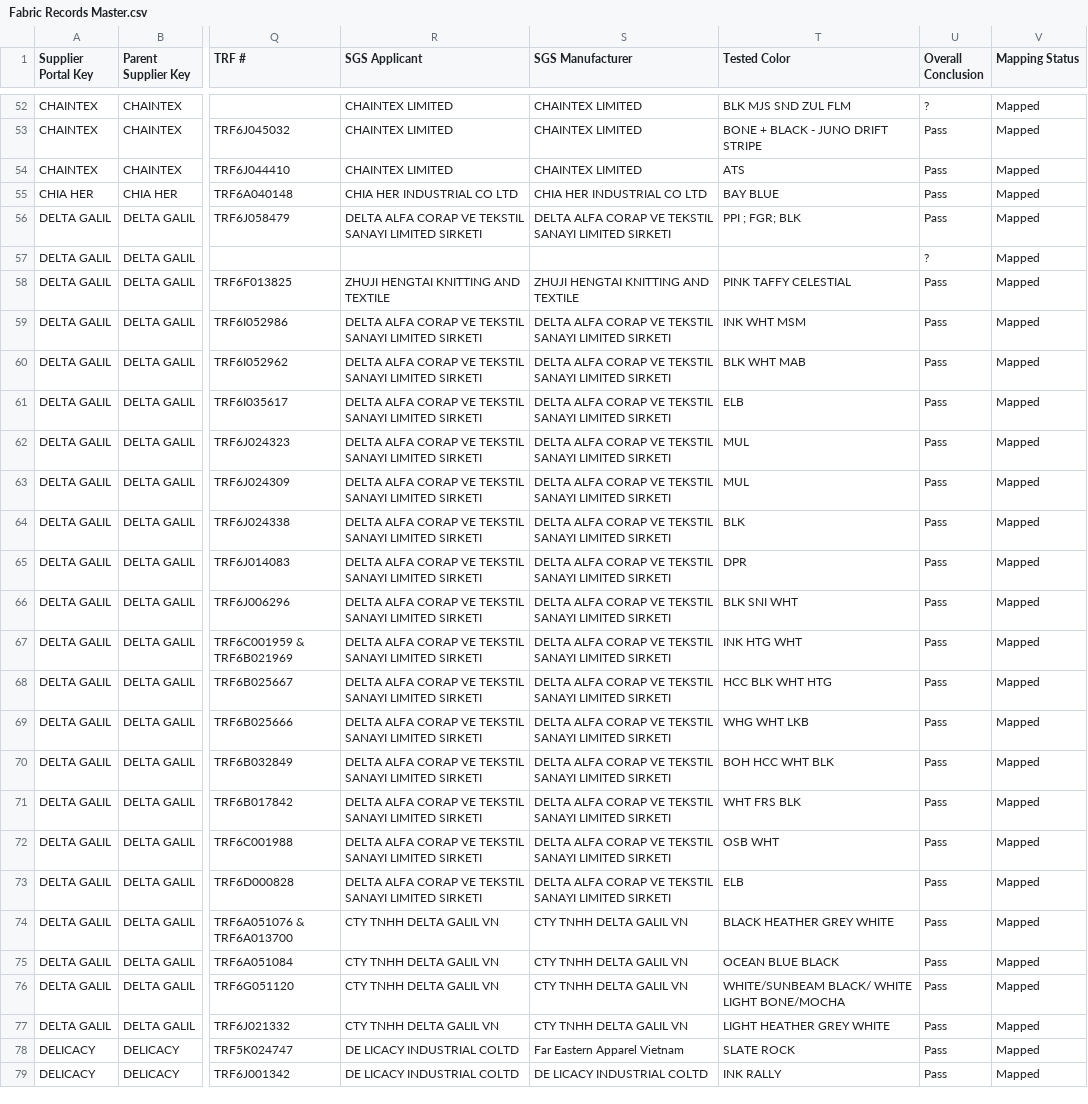
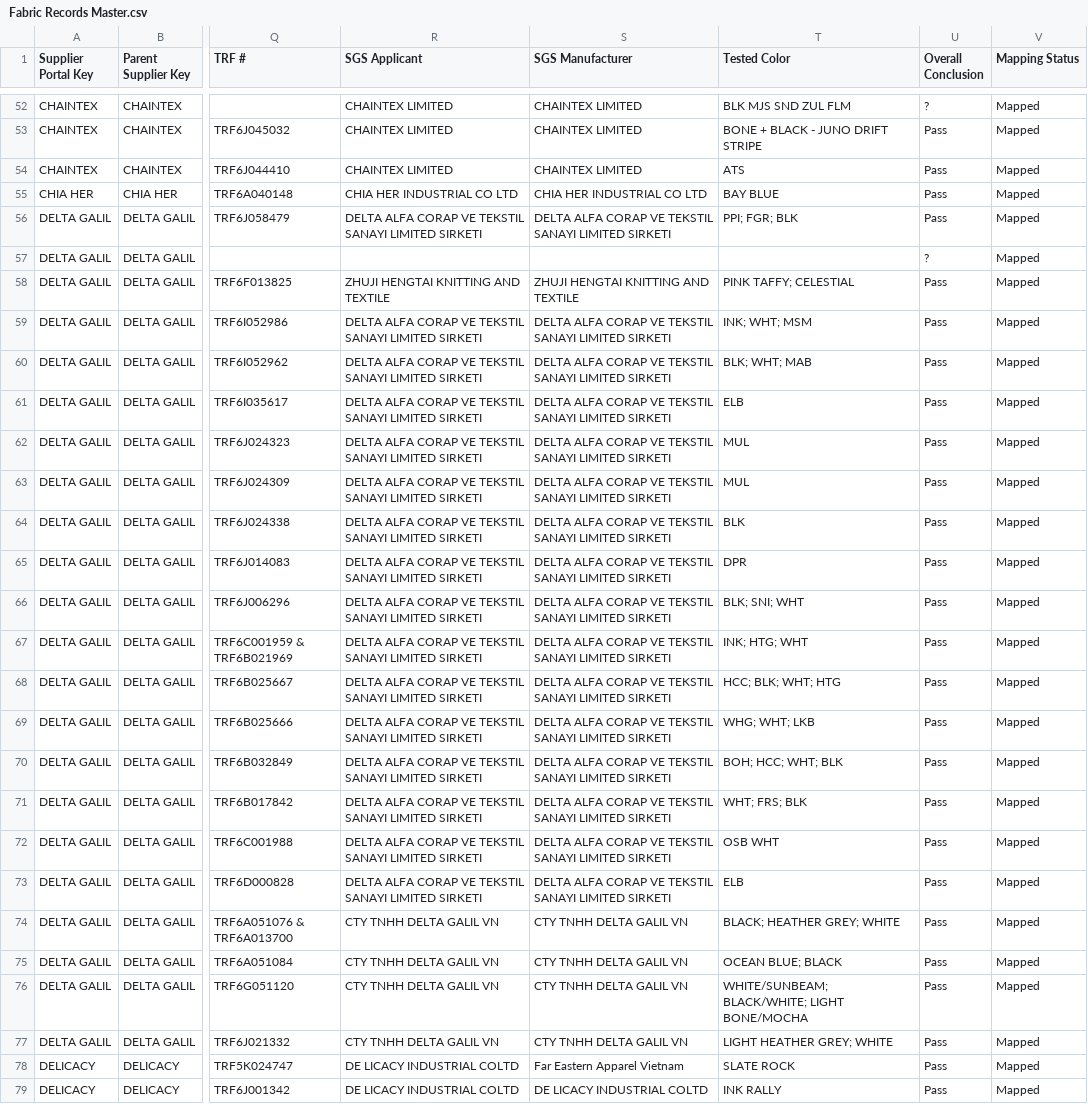
Before and after one commit to chihyang1/vuori-compliance-dashboard, a CSV file: Fabric Records Master.csv, drawn as a sheet; only a part is shown, gaps mark what is left out; the diff names each change by its address in the sheet, - before the commit and + after, or states it on an @@ line.

Commit message:
Add files via upload

```diff
--- a/Fabric Records Master.csv
+++ b/Fabric Records Master.csv
-T56 (Tested Color): PPI ; FGR; BLK
+T56 (Tested Color): PPI; FGR; BLK
-T58 (Tested Color): PINK TAFFY CELESTIAL
+T58 (Tested Color): PINK TAFFY; CELESTIAL
-T59 (Tested Color): INK WHT MSM
+T59 (Tested Color): INK; WHT; MSM
-T60 (Tested Color): BLK WHT MAB
+T60 (Tested Color): BLK; WHT; MAB
-T66 (Tested Color): BLK SNI WHT
+T66 (Tested Color): BLK; SNI; WHT
-T67 (Tested Color): INK HTG WHT
+T67 (Tested Color): INK; HTG; WHT
-T68 (Tested Color): HCC BLK WHT HTG
+T68 (Tested Color): HCC; BLK; WHT; HTG
-T69 (Tested Color): WHG WHT LKB
+T69 (Tested Color): WHG; WHT; LKB
-T70 (Tested Color): BOH HCC WHT BLK
+T70 (Tested Color): BOH; HCC; WHT; BLK
-T71 (Tested Color): WHT FRS BLK
+T71 (Tested Color): WHT; FRS; BLK
-T74 (Tested Color): BLACK HEATHER GREY WHITE
+T74 (Tested Color): BLACK; HEATHER GREY; WHITE
-T75 (Tested Color): OCEAN BLUE BLACK
+T75 (Tested Color): OCEAN BLUE; BLACK
-T76 (Tested Color): WHITE/SUNBEAM BLACK/ WHITE LIGHT BONE/MOCHA
+T76 (Tested Color): WHITE/SUNBEAM; BLACK/WHITE; LIGHT BONE/MOCHA
-T77 (Tested Color): LIGHT HEATHER GREY WHITE
+T77 (Tested Color): LIGHT HEATHER GREY; WHITE
```
